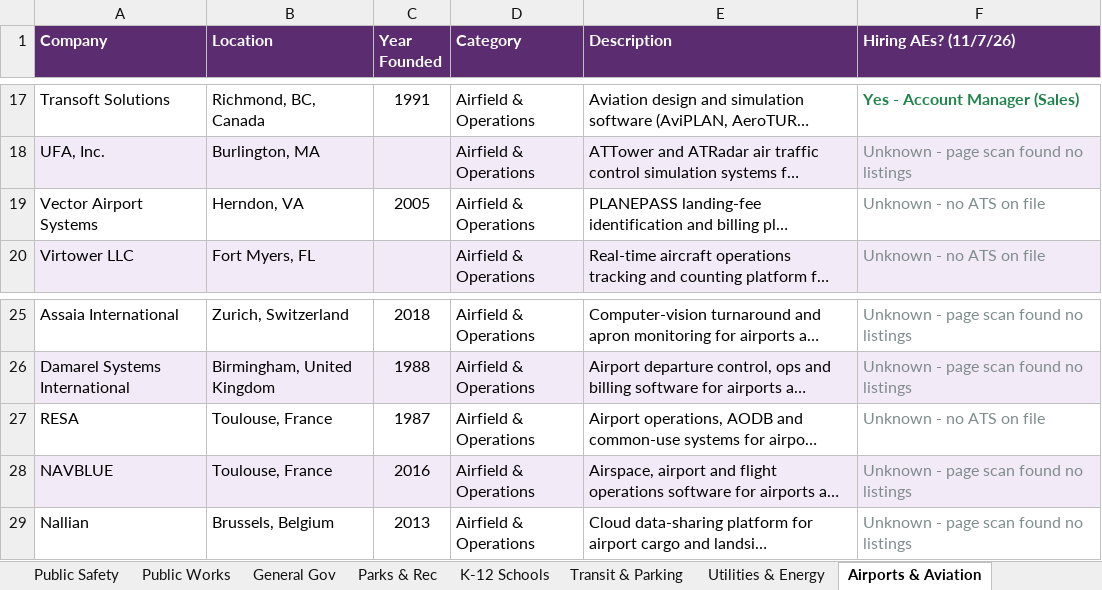
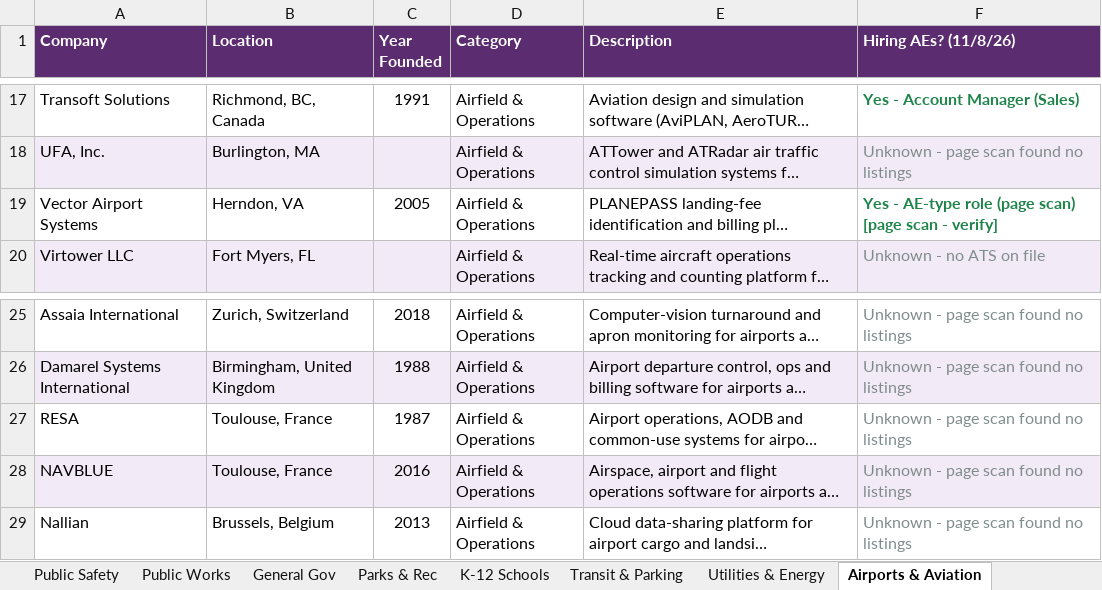
Before and after one commit to westjw/govtech-dock, an Excel workbook: exports/GovTech_Company_Tracker.xlsx, sheet Airports & Aviation, drawn as a sheet; only a part is shown, gaps mark what is left out; long unchanged cells end in …; values as stored, in another font and other column widths than the file's, no borders; the diff names each change by its address in the sheet, - before the commit and + after, or states it on an @@ line.

```diff
--- a/exports/GovTech_Company_Tracker.xlsx (sheet Airports & Aviation)
+++ b/exports/GovTech_Company_Tracker.xlsx (sheet Airports & Aviation)
-F1: Hiring AEs? (11/7/26)
+F1: Hiring AEs? (11/8/26)
-F19 (Hiring AEs? (11/8/26)): Unknown - no ATS on file
+F19 (Hiring AEs? (11/8/26)): Yes - AE-type role (page scan) [page scan - verify]
@@ F19 bold: off → on, text colour: #7F8C8D → #1E8449 @@
-F27 (Hiring AEs? (11/8/26)): Unknown - no ATS on file
+F27 (Hiring AEs? (11/8/26)): Unknown - page scan found no listings
```
Also changed, not shown: sheet Public Safety, sheet Transit & Parking, sheet General Gov, sheet Public Works, sheet Utilities & Energy, sheet Courts & Justice, 5 more sheets.
